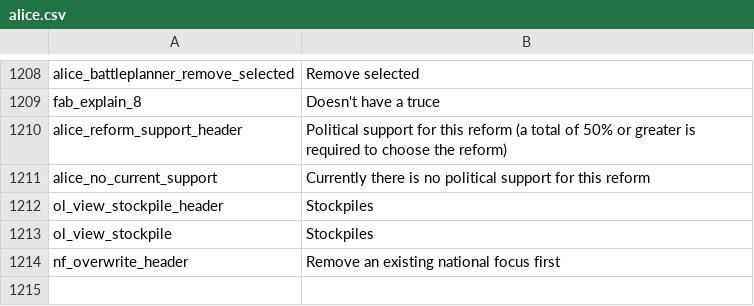
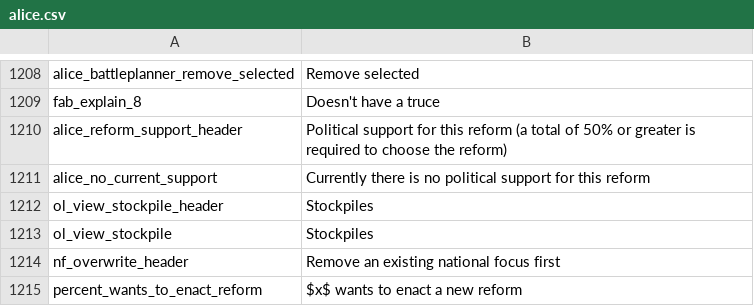
Before and after one commit to Nivaturimika/Katerina-Engine, a CSV file: assets/localisation/en-US/alice.csv, drawn as a sheet; only a part is shown, gaps mark what is left out; the diff names each change by its address in the sheet, - before the commit and + after, or states it on an @@ line.

Commit message:
how many want to enact social/political

```diff
--- a/assets/localisation/en-US/alice.csv
+++ b/assets/localisation/en-US/alice.csv
+row 1215: percent_wants_to_enact_reform | $x$ wants to enact a new reform
```
Also changed, not shown: 1 other file.
